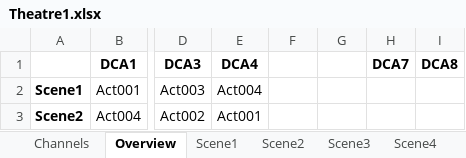
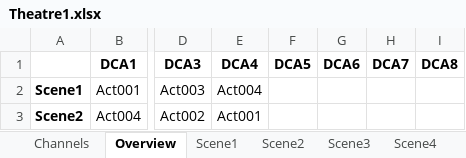
Before and after one commit to togrupe/dlive-midi-tools, an Excel workbook: misc/Theatre1.xlsx, sheet Overview, drawn as a sheet; only a part is shown, gaps mark what is left out; values as stored, in another font and other column widths than the file's, no borders; the diff names each change by its address in the sheet, - before the commit and + after, or states it on an @@ line.

Commit message:
theatre spreadsheets added

```diff
--- a/misc/Theatre1.xlsx (sheet Overview)
+++ b/misc/Theatre1.xlsx (sheet Overview)
-F1: (empty)
+F1: DCA5
-G1: (empty)
+G1: DCA6
```
